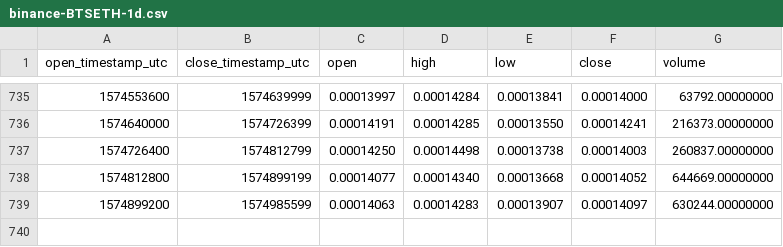
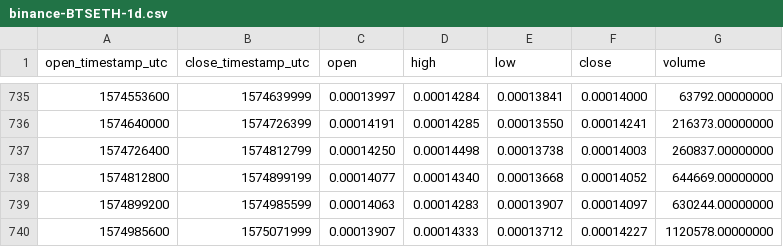
Before and after one commit to cryptobigbro/binance-BTSETH, a CSV file: binance-BTSETH-1d.csv, drawn as a sheet; only a part is shown, gaps mark what is left out.

Commit message:
Update OHLCV data.

```diff
--- a/binance-BTSETH-1d.csv
+++ b/binance-BTSETH-1d.csv
@@ -739 +739,2 @@ open_timestamp_utc,close_timestamp_utc,open,high,low,close,volume
 1574899200,1574985599,0.00014063,0.00014283,0.00013907,0.00014097,630244.00000000
+1574985600,1575071999,0.00013907,0.00014333,0.00013712,0.00014227,1120578.00000000
```
Also changed, not shown: 1 other file.
